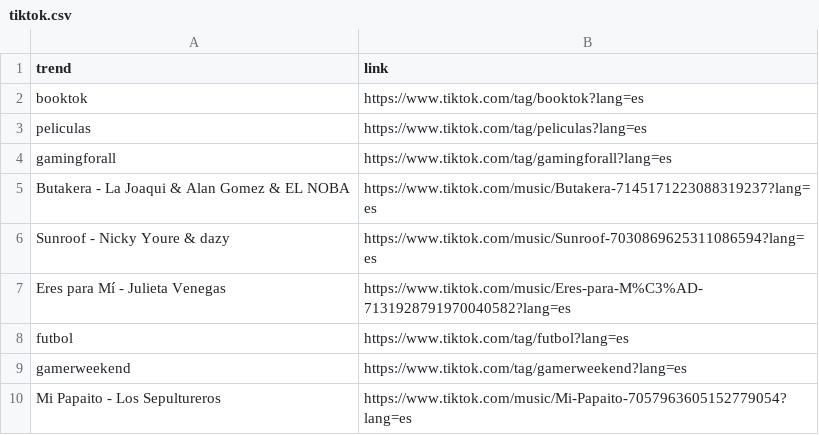
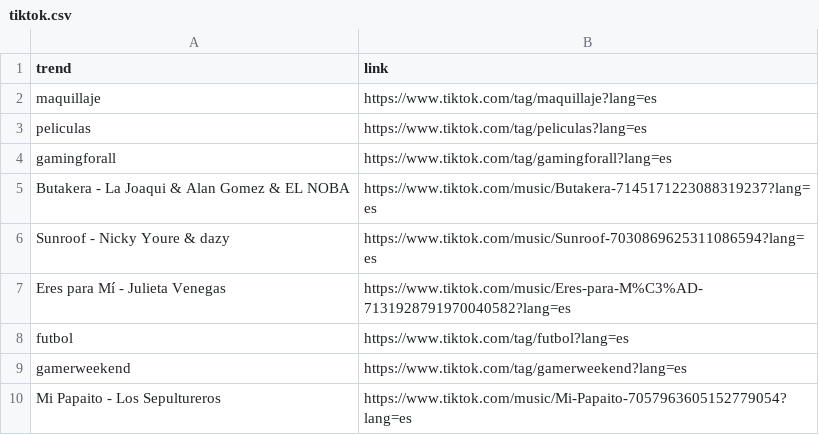
Before and after one commit to cristian-data-science/social_spider_app, a CSV file: resultados/tiktok.csv, drawn as a sheet.

```diff
--- a/resultados/tiktok.csv
+++ b/resultados/tiktok.csv
@@ -1,3 +1,3 @@
 trend,link
-booktok,https://www.tiktok.com/tag/booktok?lang=es
+maquillaje,https://www.tiktok.com/tag/maquillaje?lang=es
 peliculas,https://www.tiktok.com/tag/peliculas?lang=es
```
Also changed, not shown: resultados/google.csv, resultados/youtube.csv, 1 other file.
